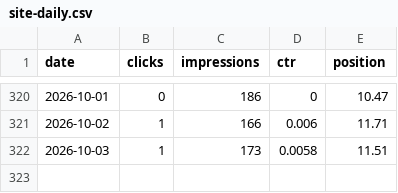
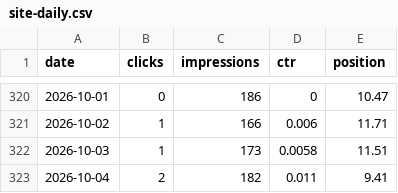
Before and after one commit to Ghazanfar1991/tripcache, a CSV file: seo/data/search-console/site-daily.csv, drawn as a sheet; only a part is shown, gaps mark what is left out; the diff names each change by its address in the sheet, - before the commit and + after, or states it on an @@ line.

```diff
--- a/seo/data/search-console/site-daily.csv
+++ b/seo/data/search-console/site-daily.csv
+row 323: 2026-10-04 | 2 | 182 | 0.011 | 9.41
```
Also changed, not shown: seo/data/search-console/page-daily.csv, 26 other files.
